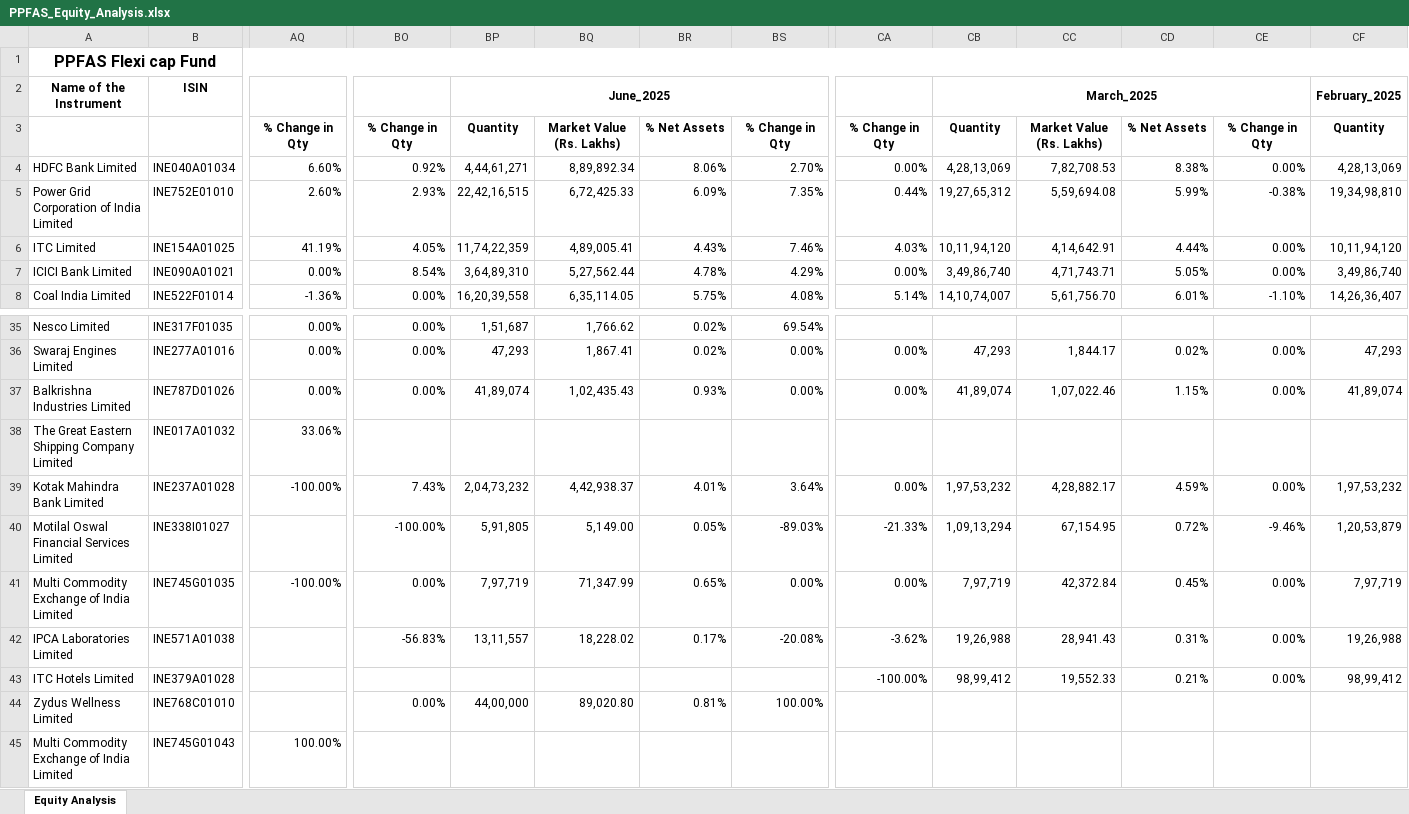
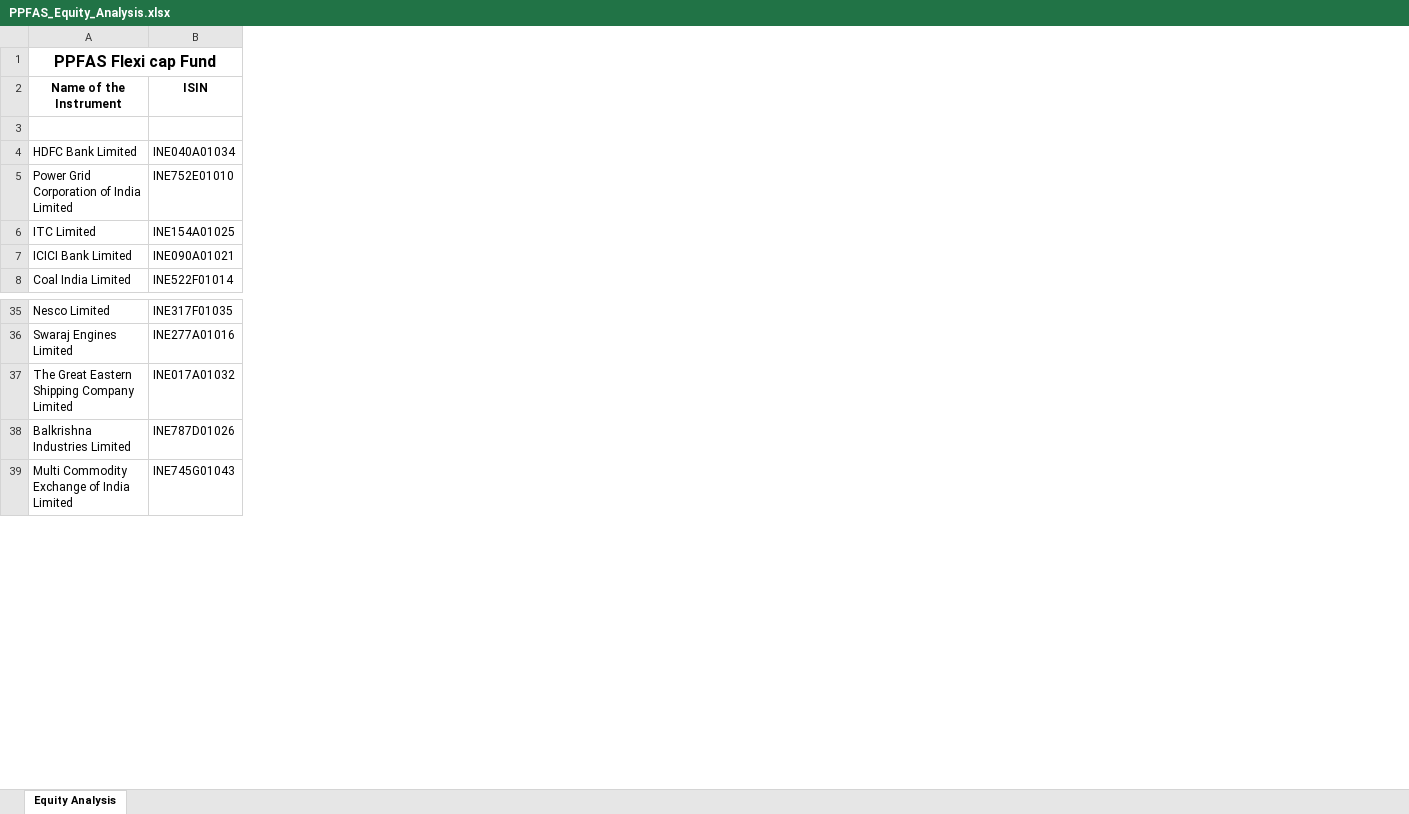
Before and after one commit to iamnotanerdd/Mutual-Fund-Houses-Folio, an Excel workbook: PPFAS_Equity_Analysis.xlsx, sheet Equity Analysis, drawn as a sheet; only a part is shown, gaps mark what is left out; values as stored, in another font and other column widths than the file's, no borders; removed rows and columns are numbered as before the commit, all else as after; rows hold the shown columns only; the diff covers the shown part only; the diff names each change by its address in the sheet, - before the commit and + after, or states it on an @@ line.

```diff
--- a/PPFAS_Equity_Analysis.xlsx (sheet Equity Analysis)
+++ b/PPFAS_Equity_Analysis.xlsx (sheet Equity Analysis)
-column AQ, rows 3-8: % Change in Qty | 6.60% | 2.60% | 41.19% | 0.00% | -1.36%; rows 35-37: all 0.00%; row 45: 100.00%
-column BO, rows 3-8: % Change in Qty | 0.92% | 2.93% | 4.05% | 8.54% | 0.00%; rows 35-37: all 0.00%
-column BP, rows 2-8: June_2025 | Quantity | 4,44,61,271 | 22,42,16,515 | 11,74,22,359 | 3,64,89,310 | 16,20,39,558; rows 35-37: 1,51,687 | 47,293 | 41,89,074
-column BQ, rows 3-8: Market Value (Rs. Lakhs) | 8,89,892.34 | 6,72,425.33 | 4,89,005.41 | 5,27,562.44 | 6,35,114.05; rows 35-37: 1,766.62 | 1,867.41 | 1,02,435.43
-column BR, rows 3-8: % Net Assets | 8.06% | 6.09% | 4.43% | 4.78% | 5.75%; rows 35-37: 0.02% | 0.02% | 0.93%
-column BS, rows 3-8: % Change in Qty | 2.70% | 7.35% | 7.46% | 4.29% | 4.08%; rows 35-37: 69.54% | 0.00% | 0.00%
-column CA, rows 3-8: % Change in Qty | 0.00% | 0.44% | 4.03% | 0.00% | 5.14%; rows 36-37: 0.00% | 0.00%
-column CB, rows 2-8: March_2025 | Quantity | 4,28,13,069 | 19,27,65,312 | 10,11,94,120 | 3,49,86,740 | 14,10,74,007; rows 36-37: 47,293 | 41,89,074
-column CC, rows 3-8: Market Value (Rs. Lakhs) | 7,82,708.53 | 5,59,694.08 | 4,14,642.91 | 4,71,743.71 | 5,61,756.70; rows 36-37: 1,844.17 | 1,07,022.46
-column CD, rows 3-8: % Net Assets | 8.38% | 5.99% | 4.44% | 5.05% | 6.01%; rows 36-37: 0.02% | 1.15%
-column CE, rows 3-8: % Change in Qty | 0.00% | -0.38% | 0.00% | 0.00% | -1.10%; rows 36-37: 0.00% | 0.00%
-column CF, rows 2-8: February_2025 | Quantity | 4,28,13,069 | 19,34,98,810 | 10,11,94,120 | 3,49,86,740 | 14,26,36,407; rows 36-37: 47,293 | 41,89,074
@@ row 38 moved to row 37: The Great Eastern Shipping Company Limit… @@
-row 39: Kotak Mahindra Bank Limited | INE237A01028 | -100.00% | 7.43% | 2,04,73,232 | 4,42,938.37 | 4.01% | 3.64% | 0.00% | 1,97,53,232 | 4,28,882.17 | 4.59% | 0.00% | 1,97,53,232
-row 40: Motilal Oswal Financial Services Limited | INE338I01027 |  | -100.00% | 5,91,805 | 5,149.00 | 0.05% | -89.03% | -21.33% | 1,09,13,294 | 67,154.95 | 0.72% | -9.46% | 1,20,53,879
-row 41: Multi Commodity Exchange of India Limited | INE745G01035 | -100.00% | 0.00% | 7,97,719 | 71,347.99 | 0.65% | 0.00% | 0.00% | 7,97,719 | 42,372.84 | 0.45% | 0.00% | 7,97,719
-row 42: IPCA Laboratories Limited | INE571A01038 |  | -56.83% | 13,11,557 | 18,228.02 | 0.17% | -20.08% | -3.62% | 19,26,988 | 28,941.43 | 0.31% | 0.00% | 19,26,988
-row 43: ITC Hotels Limited | INE379A01028 |  |  |  |  |  |  | -100.00% | 98,99,412 | 19,552.33 | 0.21% | 0.00% | 98,99,412
-row 44: Zydus Wellness Limited | INE768C01010 |  | 0.00% | 44,00,000 | 89,020.80 | 0.81% | 100.00%
```
Also changed, not shown: 36 removed columns and merged cells elsewhere in this sheet.
